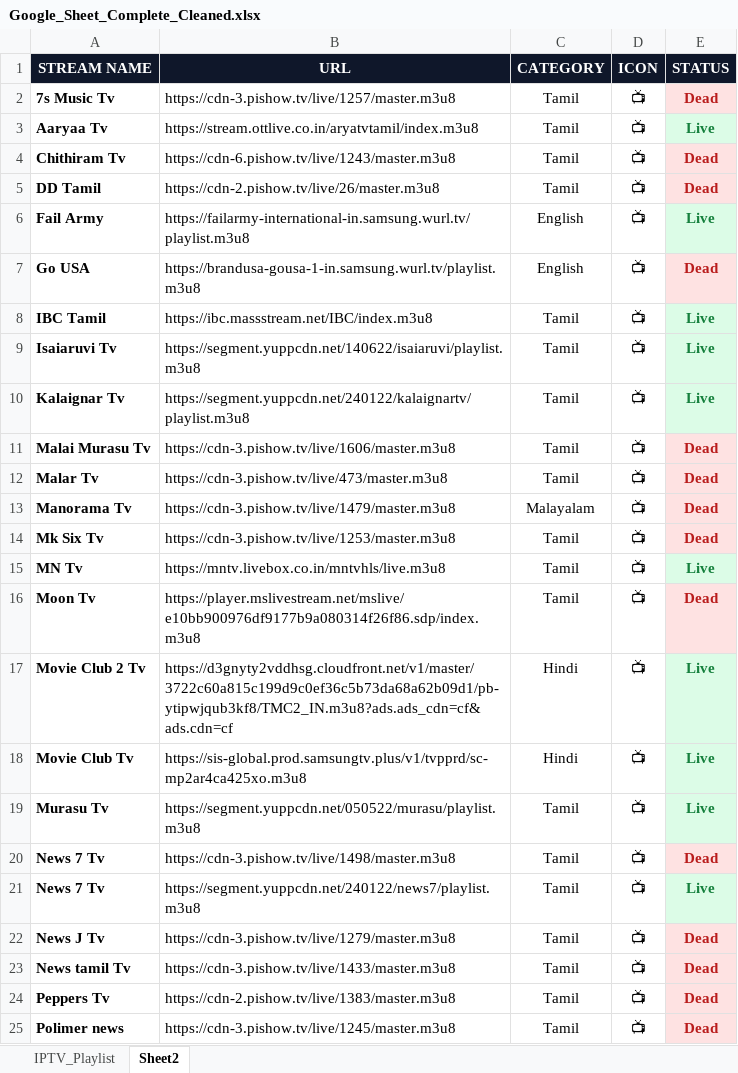
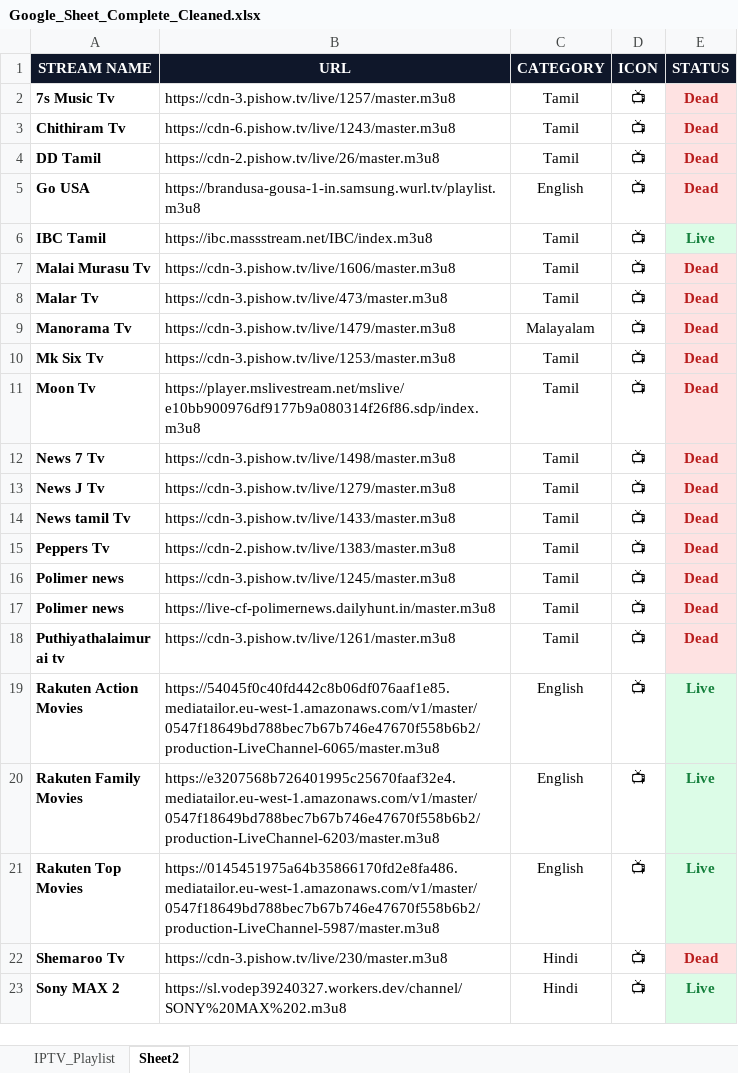
Before and after one commit to sathishkumar-890/GOOGLE_ANTIGRAVITY, an Excel workbook: 05_STREAMING_PORTAL/Google_Sheet_Complete_Cleaned.xlsx, sheet Sheet2, drawn as a sheet; only a part is shown; the shorter side is filled out with more unchanged rows; values as stored, in another font and other column widths than the file's, no borders; the diff covers the shown part only; the diff names each change by its address in the sheet, - before the commit and + after, or states it on an @@ line.

Commit message:
feat(streaming-portal): remove Sheet 1 overlapping streams from Sheet 2 in Google Sheet

```diff
--- a/05_STREAMING_PORTAL/Google_Sheet_Complete_Cleaned.xlsx (sheet Sheet2)
+++ b/05_STREAMING_PORTAL/Google_Sheet_Complete_Cleaned.xlsx (sheet Sheet2)
-row 3: Aaryaa Tv | https://stream.ottlive.co.in/aryatvtamil/index.m3u8 | Tamil | 📺 | Live
-row 6: Fail Army | https://failarmy-international-in.samsung.wurl.tv/playlist.m3u8 | English | 📺 | Live
-row 9: Isaiaruvi Tv | https://segment.yuppcdn.net/140622/isaiaruvi/playlist.m3u8 | Tamil | 📺 | Live
-row 10: Kalaignar Tv | https://segment.yuppcdn.net/240122/kalaignartv/playlist.m3u8 | Tamil | 📺 | Live
-row 15: MN Tv | https://mntv.livebox.co.in/mntvhls/live.m3u8 | Tamil | 📺 | Live
-row 17: Movie Club 2 Tv | https://d3gnyty2vddhsg.cloudfront.net/v1/master/3722c60a815c199d9c0ef36c5b73da68a62b09d1/pb-ytipwjqub3kf8/TMC2_IN.m3u8?ads.ads_cdn=cf&ads.cdn=cf | Hindi | 📺 | Live
-row 18: Movie Club Tv | https://sis-global.prod.samsungtv.plus/v1/tvpprd/sc-mp2ar4ca425xo.m3u8 | Hindi | 📺 | Live
-row 19: Murasu Tv | https://segment.yuppcdn.net/050522/murasu/playlist.m3u8 | Tamil | 📺 | Live
-row 21: News 7 Tv | https://segment.yuppcdn.net/240122/news7/playlist.m3u8 | Tamil | 📺 | Live
```
Also changed, not shown: 68 removed rows elsewhere in this sheet, 4 other files.
